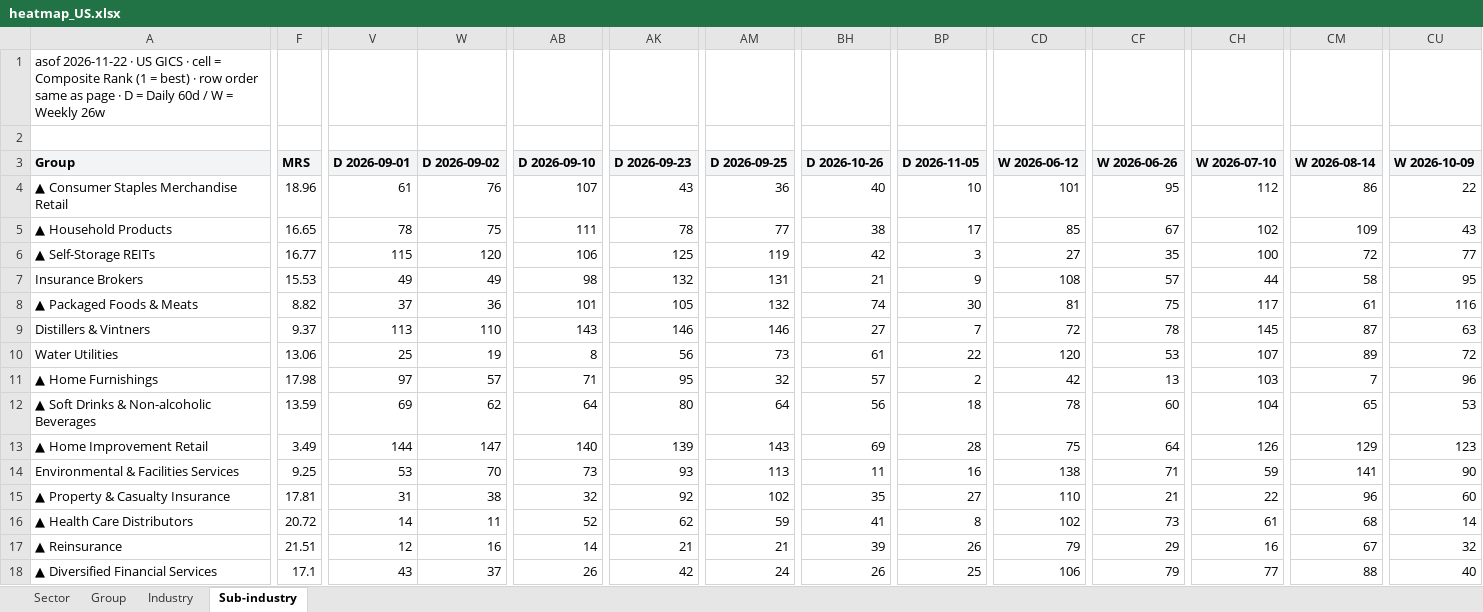
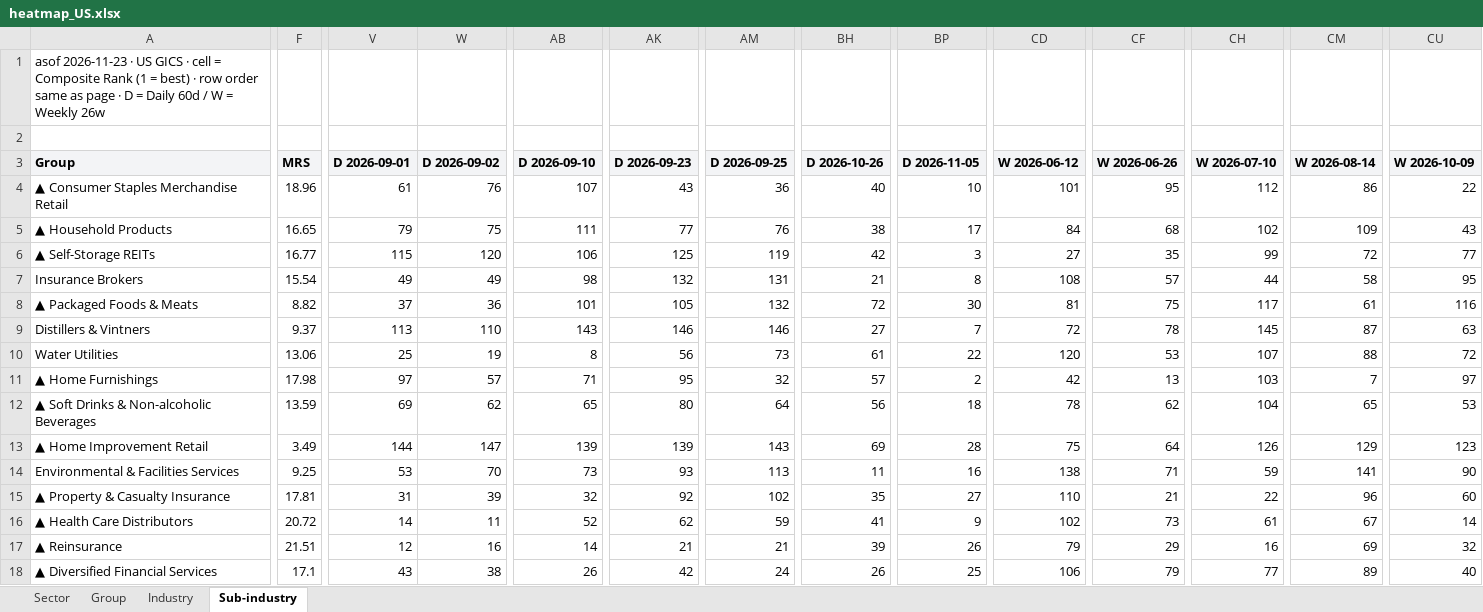
Before and after one commit to jibom/stage-site-pages, an Excel workbook: heatmap_US.xlsx, sheet Sub-industry, drawn as a sheet; only a part is shown, gaps mark what is left out; values as stored, in another font and other column widths than the file's, no borders; the diff covers the shown part only; the diff names each change by its address in the sheet, - before the commit and + after, or states it on an @@ line.

```diff
--- a/heatmap_US.xlsx (sheet Sub-industry)
+++ b/heatmap_US.xlsx (sheet Sub-industry)
-A1 (Group): asof 2026-11-22 · US…
+A1 (Group): asof 2026-11-23 · US…
-V5 (D 2026-09-01): 78
+V5 (D 2026-09-01): 79
-AK5 (D 2026-09-23): 78
+AK5 (D 2026-09-23): 77
-AM5 (D 2026-09-25): 77
+AM5 (D 2026-09-25): 76
-CD5 (W 2026-06-12): 85
+CD5 (W 2026-06-12): 84
-CF5 (W 2026-06-26): 67
+CF5 (W 2026-06-26): 68
-CH6 (W 2026-07-10): 100
+CH6 (W 2026-07-10): 99
-F7 (MRS): 15.53
+F7 (MRS): 15.54
-BP7 (D 2026-11-05): 9
+BP7 (D 2026-11-05): 8
-BH8 (D 2026-10-26): 74
+BH8 (D 2026-10-26): 72
-CM10 (W 2026-08-14): 89
+CM10 (W 2026-08-14): 88
-CU11 (W 2026-10-09): 96
+CU11 (W 2026-10-09): 97
-AB12 (D 2026-09-10): 64
+AB12 (D 2026-09-10): 65
-CF12 (W 2026-06-26): 60
+CF12 (W 2026-06-26): 62
-AB13 (D 2026-09-10): 140
+AB13 (D 2026-09-10): 139
-W15 (D 2026-09-02): 38
+W15 (D 2026-09-02): 39
-BP16 (D 2026-11-05): 8
+BP16 (D 2026-11-05): 9
-CM16 (W 2026-08-14): 68
+CM16 (W 2026-08-14): 67
-CM17 (W 2026-08-14): 67
+CM17 (W 2026-08-14): 69
-W18 (D 2026-09-02): 37
+W18 (D 2026-09-02): 38
-CM18 (W 2026-08-14): 88
+CM18 (W 2026-08-14): 89
```
Also changed, not shown: 1 added row, 1 removed row and 390 edited cells elsewhere in this sheet, sheet Industry, sheet Sector, sheet Group, 4 other files.
